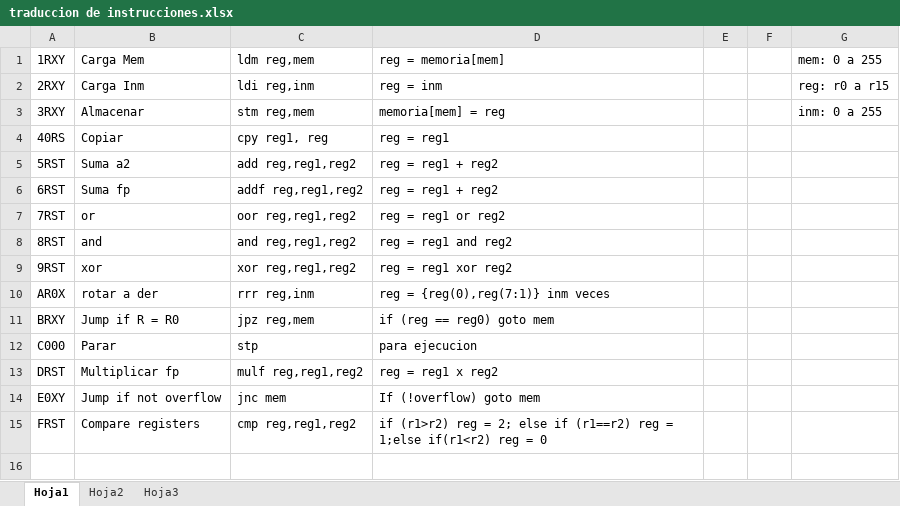
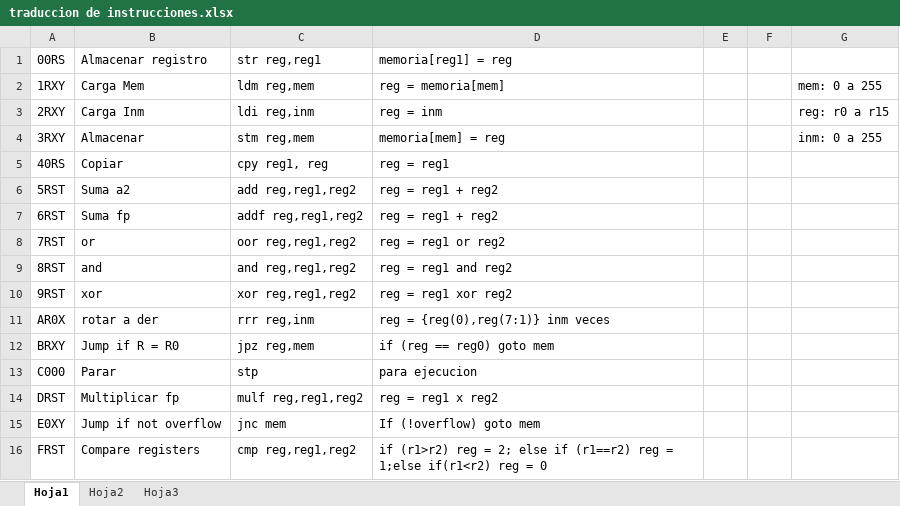
Before and after one commit to GonchuB/bluesky-taller-ide, an Excel workbook: IDE/docs/traduccion de instrucciones.xlsx, sheet Hoja1, drawn as a sheet; values as stored, in another font and other column widths than the file's, no borders; the diff names each change by its address in the sheet, - before the commit and + after, or states it on an @@ line.

Commit message:
Instruccion almacenarreg

```diff
--- a/IDE/docs/traduccion de instrucciones.xlsx (sheet Hoja1)
+++ b/IDE/docs/traduccion de instrucciones.xlsx (sheet Hoja1)
+row 1: 00RS | Almacenar registro | str reg,reg1 | memoria[reg1] = reg
```
Also changed, not shown: 1 other file.
